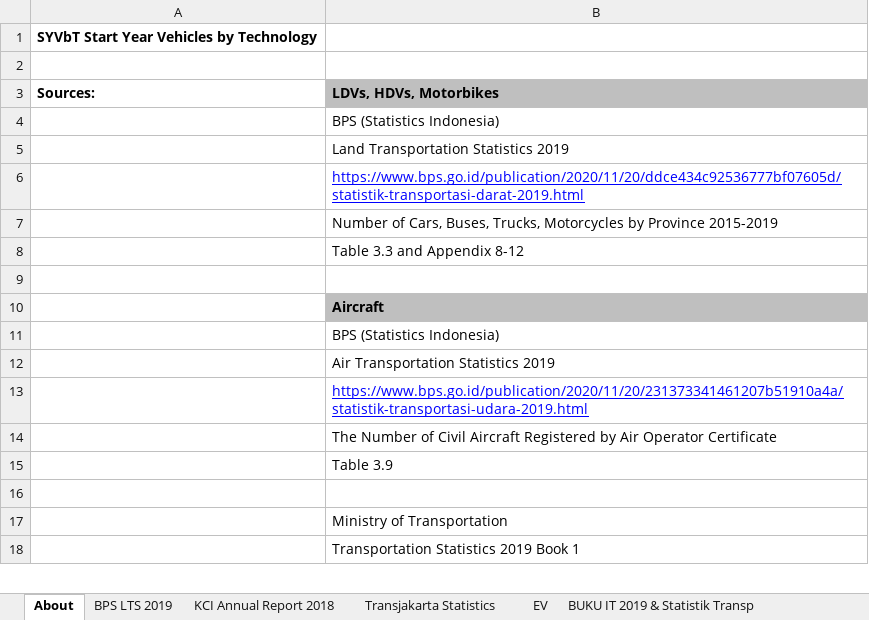
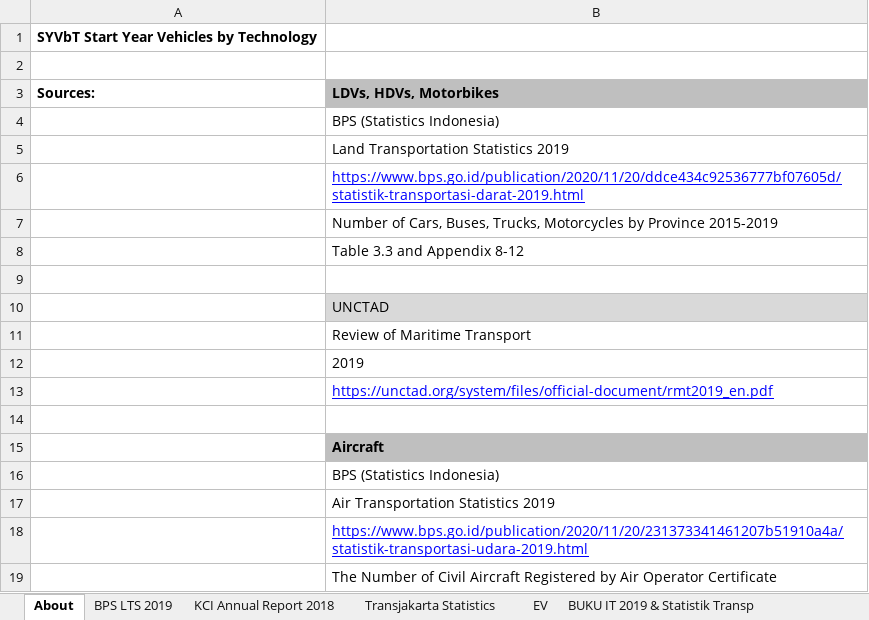
Before and after one commit to climatepolicylab/eps-indonesia-cpl, an Excel workbook: InputData/trans/SYVbT/Start Year Vehicles by Technology.xlsx, sheet About, drawn as a sheet; only a part is shown; the shorter side is filled out with more unchanged rows; values as stored, in another font and other column widths than the file's, no borders; the diff names each change by its address in the sheet, - before the commit and + after, or states it on an @@ line.

```diff
--- a/InputData/trans/SYVbT/Start Year Vehicles by Technology.xlsx (sheet About)
+++ b/InputData/trans/SYVbT/Start Year Vehicles by Technology.xlsx (sheet About)
+row 10:  | UNCTAD
+row 11:  | Review of Maritime Transport
+row 12:  | 2019
+row 13:  | https://unctad.org/system/files/official-document/rmt2019_en.pdf
+row 14: (empty)
```
Also changed, not shown: sheet BUKU IT 2019 & Statistik Transp, sheet Transjakarta Statistics, sheet SYVbT-passenger, sheet SYVbT-freight, other sheet tabs, formulas that keep their value, 2 other files.
